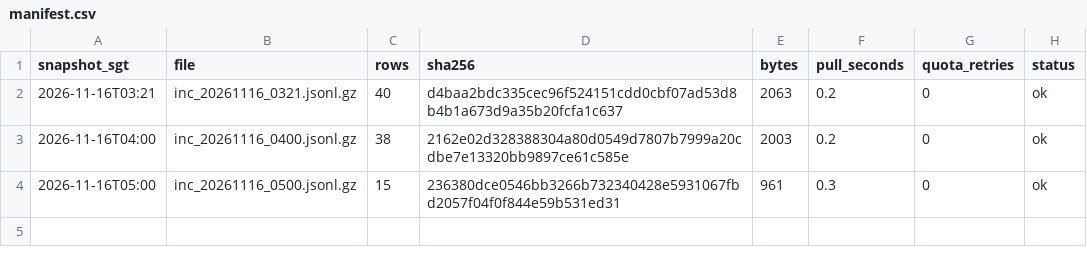
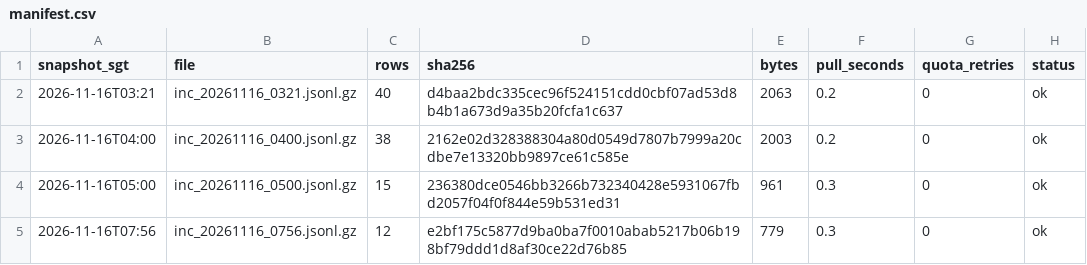
Before and after one commit to LUOaini1213/sg-bus-network-monitor, a CSV file: data/raw/incidents/2026-11-16/manifest.csv, drawn as a sheet.

```diff
--- a/data/raw/incidents/2026-11-16/manifest.csv
+++ b/data/raw/incidents/2026-11-16/manifest.csv
@@ -4 +4,2 @@ snapshot_sgt,file,rows,sha256,bytes,pull_seconds,quota_retries,status
 2026-11-16T05:00,inc_20261116_0500.jsonl.gz,15,236380dce0546bb3266b732340428e5931067fbd2057f04f0f844e59b531ed31,961,0.3,0,ok
+2026-11-16T07:56,inc_20261116_0756.jsonl.gz,12,e2bf175c5877d9ba0ba7f0010abab5217b06b198bf79ddd1d8af30ce22d76b85,779,0.3,0,ok
```
Also changed, not shown: data/raw/speedbands/2026-11-16/manifest.csv, 2 other files.
